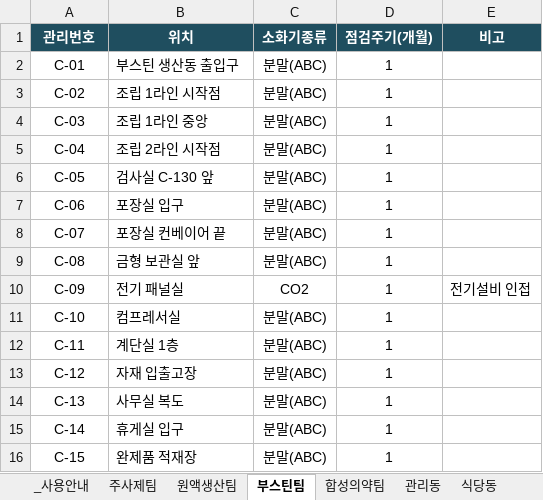
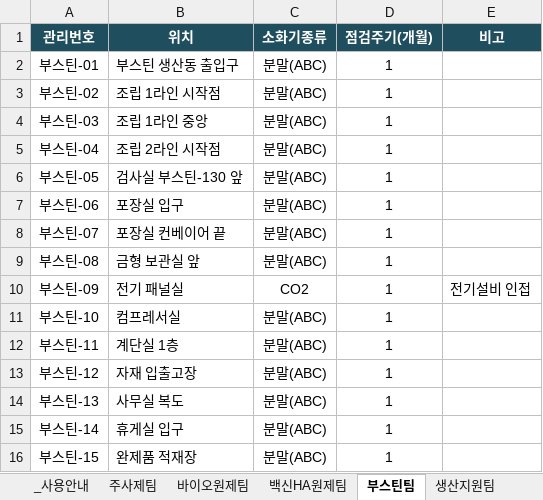
Before and after one commit to cleopatrasche/fire_extinguisher, an Excel workbook: data/소화기_마스터.xlsx, sheet 부스틴팀, drawn as a sheet; values as stored, in another font and other column widths than the file's, no borders; charts and pictures not drawn; the diff names each change by its address in the sheet, - before the commit and + after, or states it on an @@ line.

```diff
--- a/data/소화기_마스터.xlsx (sheet 부스틴팀)
+++ b/data/소화기_마스터.xlsx (sheet 부스틴팀)
-sheet tab: 원액생산팀
+sheet tab: 바이오원제팀
+sheet tab: 백신HA원제팀
+sheet tab: 생산지원팀
-A2 (관리번호): C-01
+A2 (관리번호): 부스틴-01
-A3 (관리번호): C-02
+A3 (관리번호): 부스틴-02
-A4 (관리번호): C-03
+A4 (관리번호): 부스틴-03
-A5 (관리번호): C-04
+A5 (관리번호): 부스틴-04
-A6 (관리번호): C-05
+A6 (관리번호): 부스틴-05
-B6 (위치): 검사실 C-130 앞
+B6 (위치): 검사실 부스틴-130 앞
-A7 (관리번호): C-06
+A7 (관리번호): 부스틴-06
-A8 (관리번호): C-07
+A8 (관리번호): 부스틴-07
-A9 (관리번호): C-08
+A9 (관리번호): 부스틴-08
-A10 (관리번호): C-09
+A10 (관리번호): 부스틴-09
-A11 (관리번호): C-10
+A11 (관리번호): 부스틴-10
-A12 (관리번호): C-11
+A12 (관리번호): 부스틴-11
-A13 (관리번호): C-12
+A13 (관리번호): 부스틴-12
-A14 (관리번호): C-13
+A14 (관리번호): 부스틴-13
-A15 (관리번호): C-14
+A15 (관리번호): 부스틴-14
-A16 (관리번호): C-15
+A16 (관리번호): 부스틴-15
```
Also changed, not shown: sheet 바이오원제팀, sheet 주사제팀, sheet 환경안전팀, sheet 사무동, sheet 식당동, sheet _사용안내, other sheet tabs, formulas that keep their value, charts or pictures, 6 other files.
